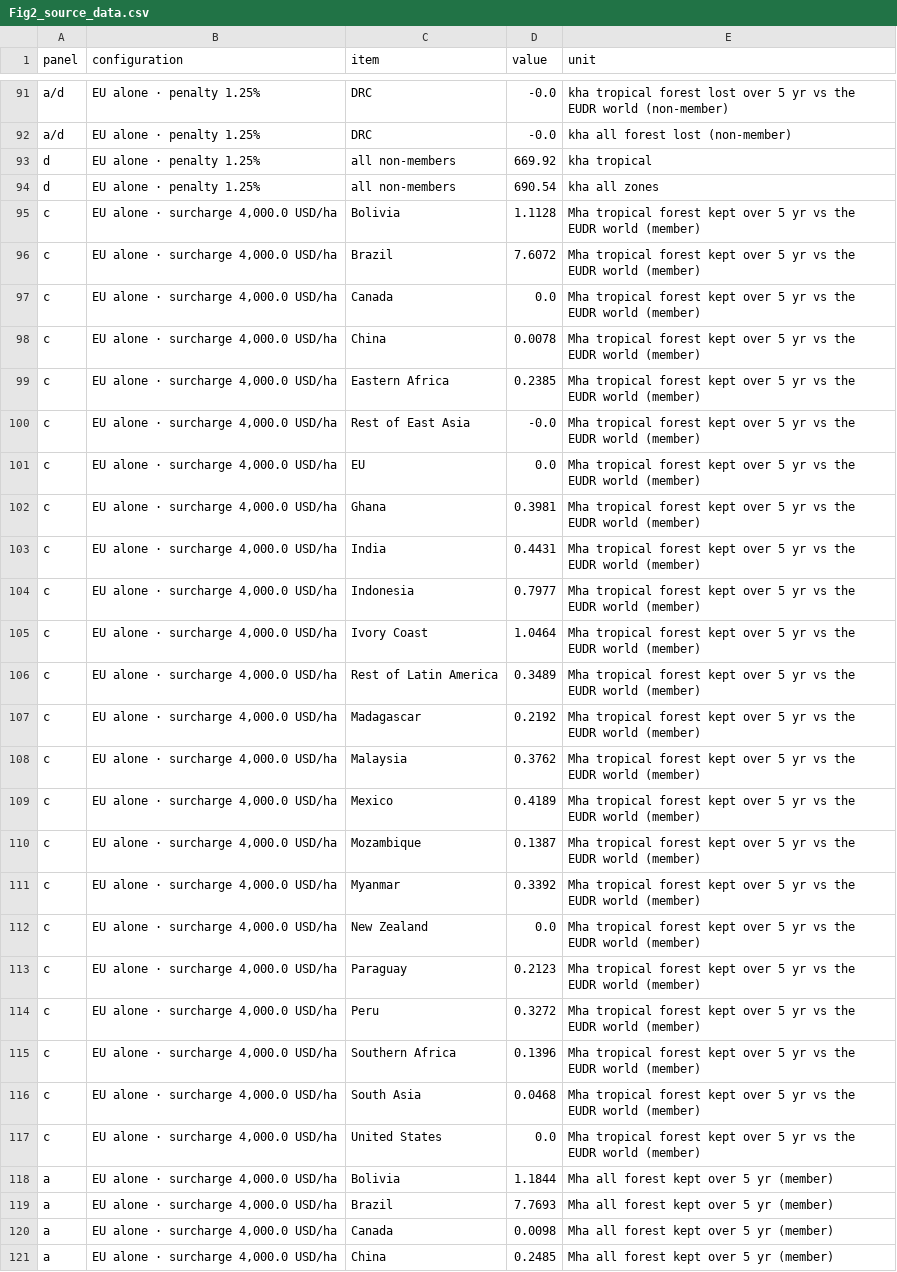
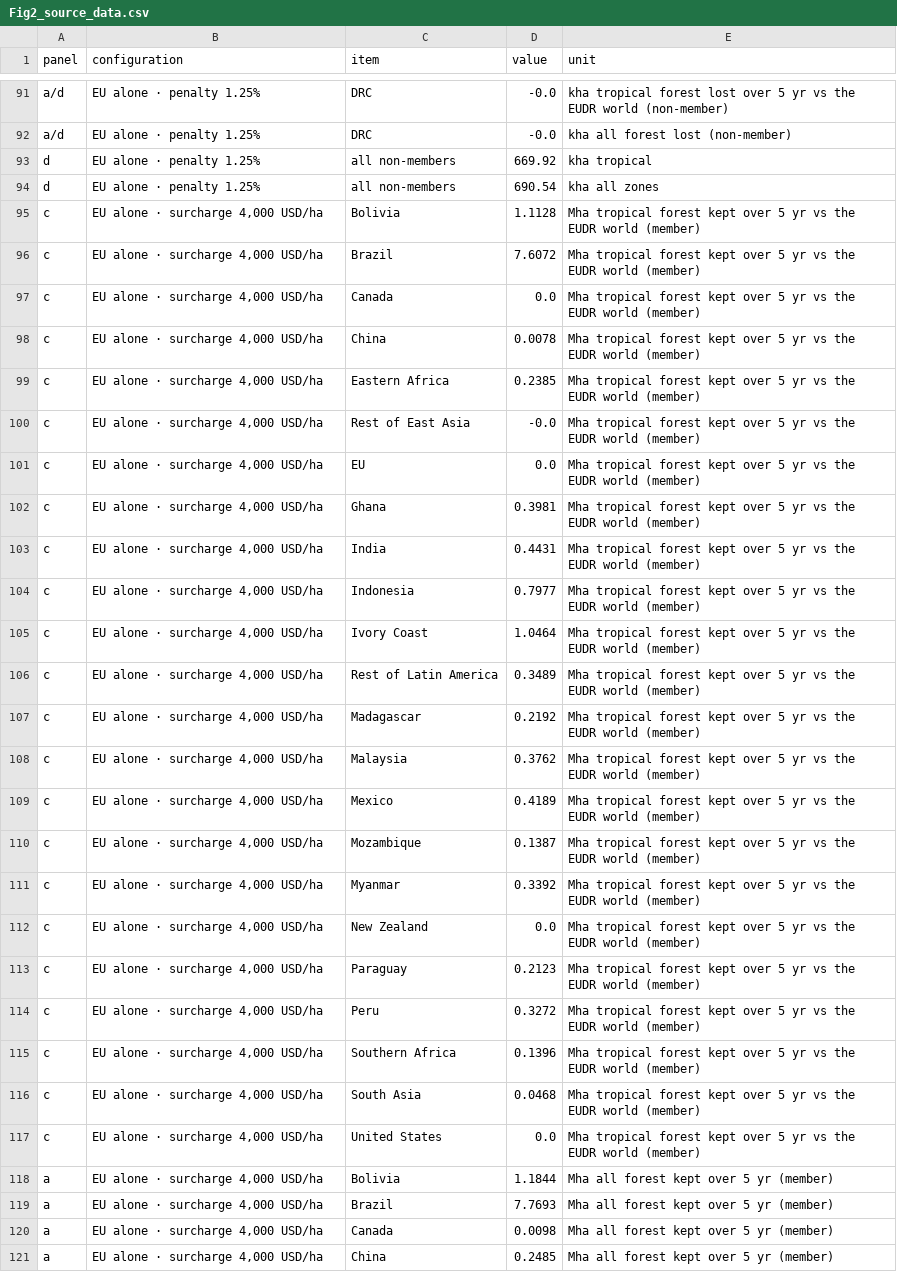
Before and after one commit to etiennebert/Game_theory_2024, a CSV file: 5_Figures/Fig_2_Output/Fig2_source_data.csv, drawn as a sheet; only a part is shown, gaps mark what is left out; the diff covers the shown part only; the diff names each change by its address in the sheet, - before the commit and + after, or states it on an @@ line.

```diff
--- a/5_Figures/Fig_2_Output/Fig2_source_data.csv
+++ b/5_Figures/Fig_2_Output/Fig2_source_data.csv
-B95:B121 (configuration): EU alone · surcharge 4,000.0 USD/ha
+B95:B121 (configuration): EU alone · surcharge 4,000 USD/ha
```
Also changed, not shown: 66 edited cells elsewhere in this file, 12 other files.
